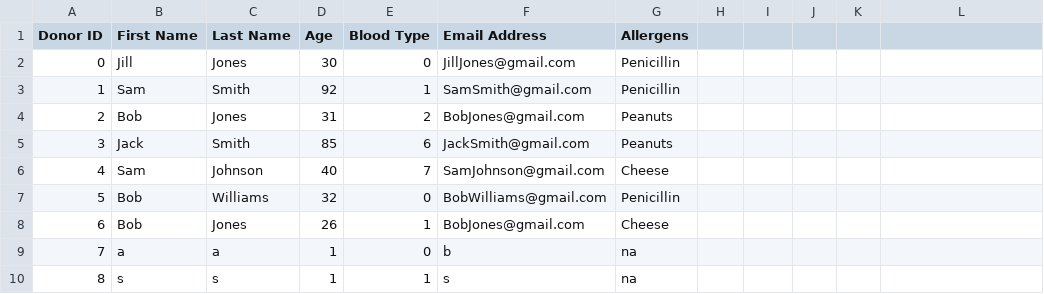
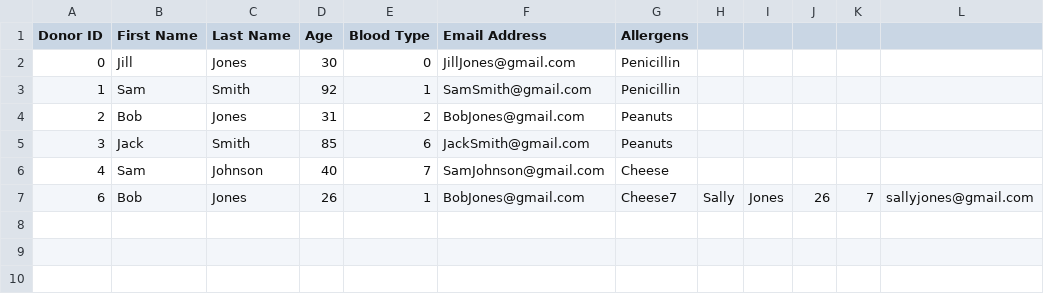
Before and after one commit to nithinsudhir/friendly-robot, a CSV file: data/donors.csv, drawn as a sheet.

```diff
--- a/data/donors.csv
+++ b/data/donors.csv
@@ -6,5 +6,2 @@ Donor ID,First Name,Last Name, Age, Blood Type, Email Address, Allergens
 4,Sam,Johnson,40,7,SamJohnson@gmail.com,Cheese
-5,Bob,Williams,32,0,BobWilliams@gmail.com,Penicillin
-6,Bob,Jones,26,1,BobJones@gmail.com,Cheese
-7, a, a, 1, 0, b, na
-8, s, s, 1, 1, s, na
+6,Bob,Jones,26,1,BobJones@gmail.com,Cheese7, Sally, Jones, 26, 7, sallyjones@gmail.com
```
Also changed, not shown: data/deposits.csv, 3 other files.
